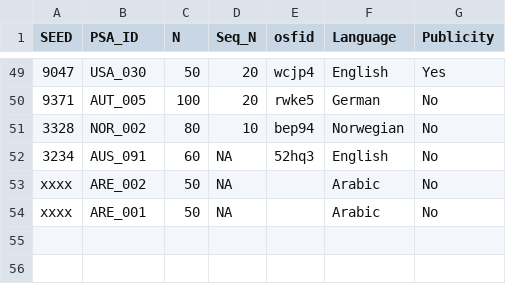
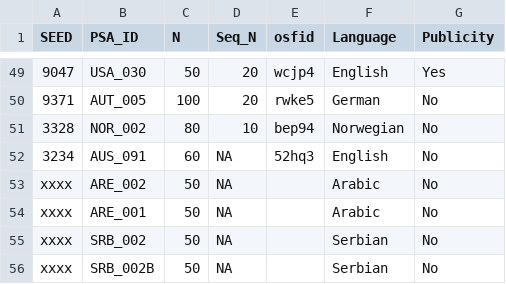
Before and after one commit to SCgeeker/PSA002_log_site, a CSV file: Lab_info.csv, drawn as a sheet; only a part is shown, gaps mark what is left out.

```diff
--- a/Lab_info.csv
+++ b/Lab_info.csv
@@ -54 +54,3 @@ xxxx,"ARE_002",50,NA,"","Arabic","No"
 xxxx,"ARE_001",50,NA,"","Arabic","No"
+xxxx,"SRB_002",50,NA,"","Serbian","No"
+xxxx,"SRB_002B",50,NA,"","Serbian","No"
```
Also changed, not shown: docs/code.csv, lab_fin.csv, 5 other files.
